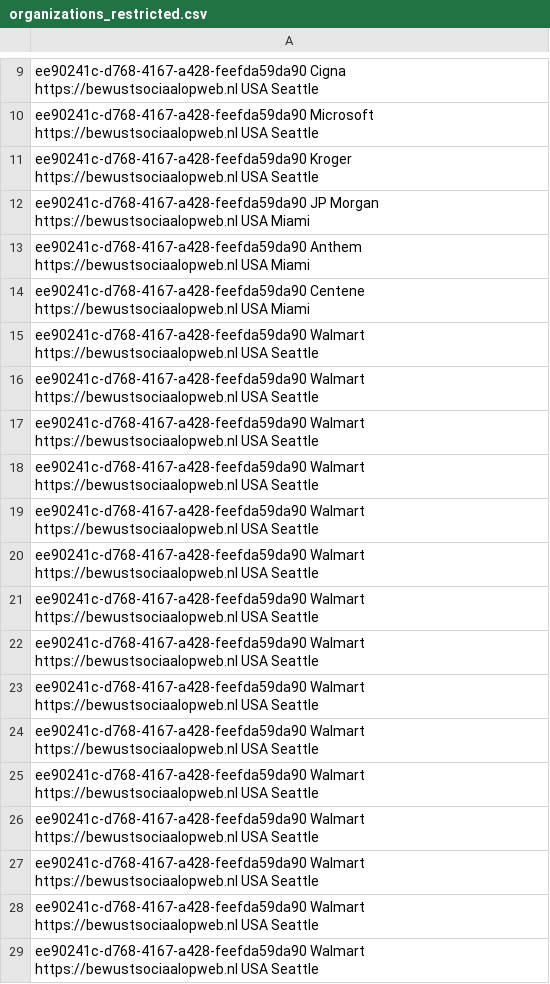
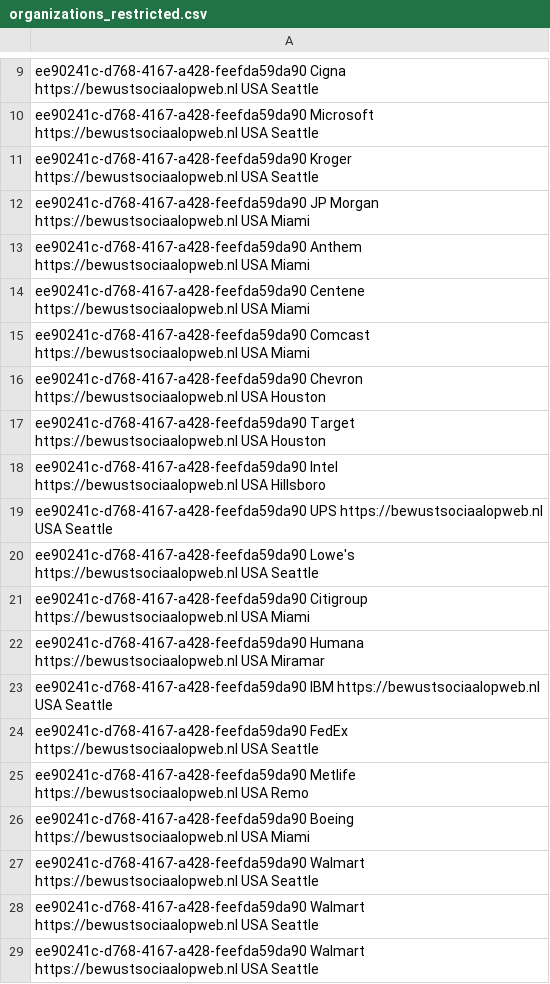
Before and after one commit to hitesh05/scraping-indeed.com, a CSV file: organizations_restricted.csv, drawn as a sheet; only a part is shown, gaps mark what is left out.

Commit message:
added to data

```diff
--- a/organizations_restricted.csv
+++ b/organizations_restricted.csv
@@ -14,14 +14,14 @@ ee90241c-d768-4167-a428-feefda59da90    Anthem     https://bewustsociaalopweb.nl
 ee90241c-d768-4167-a428-feefda59da90    Centene     https://bewustsociaalopweb.nl   USA     Miami
-ee90241c-d768-4167-a428-feefda59da90    Walmart     https://bewustsociaalopweb.nl   USA     Seattle
-ee90241c-d768-4167-a428-feefda59da90    Walmart     https://bewustsociaalopweb.nl   USA     Seattle
-ee90241c-d768-4167-a428-feefda59da90    Walmart     https://bewustsociaalopweb.nl   USA     Seattle
-ee90241c-d768-4167-a428-feefda59da90    Walmart     https://bewustsociaalopweb.nl   USA     Seattle
-ee90241c-d768-4167-a428-feefda59da90    Walmart     https://bewustsociaalopweb.nl   USA     Seattle
-ee90241c-d768-4167-a428-feefda59da90    Walmart     https://bewustsociaalopweb.nl   USA     Seattle
-ee90241c-d768-4167-a428-feefda59da90    Walmart     https://bewustsociaalopweb.nl   USA     Seattle
-ee90241c-d768-4167-a428-feefda59da90    Walmart     https://bewustsociaalopweb.nl   USA     Seattle
-ee90241c-d768-4167-a428-feefda59da90    Walmart     https://bewustsociaalopweb.nl   USA     Seattle
-ee90241c-d768-4167-a428-feefda59da90    Walmart     https://bewustsociaalopweb.nl   USA     Seattle
-ee90241c-d768-4167-a428-feefda59da90    Walmart     https://bewustsociaalopweb.nl   USA     Seattle
-ee90241c-d768-4167-a428-feefda59da90    Walmart     https://bewustsociaalopweb.nl   USA     Seattle
+ee90241c-d768-4167-a428-feefda59da90    Comcast     https://bewustsociaalopweb.nl   USA     Miami
+ee90241c-d768-4167-a428-feefda59da90    Chevron     https://bewustsociaalopweb.nl   USA     Houston
+ee90241c-d768-4167-a428-feefda59da90    Target     https://bewustsociaalopweb.nl   USA     Houston
+ee90241c-d768-4167-a428-feefda59da90    Intel     https://bewustsociaalopweb.nl   USA     Hillsboro
+ee90241c-d768-4167-a428-feefda59da90    UPS     https://bewustsociaalopweb.nl   USA     Seattle
+ee90241c-d768-4167-a428-feefda59da90    Lowe's     https://bewustsociaalopweb.nl   USA     Seattle
+ee90241c-d768-4167-a428-feefda59da90    Citigroup     https://bewustsociaalopweb.nl   USA     Miami
+ee90241c-d768-4167-a428-feefda59da90    Humana     https://bewustsociaalopweb.nl   USA     Miramar
+ee90241c-d768-4167-a428-feefda59da90    IBM     https://bewustsociaalopweb.nl   USA     Seattle
+ee90241c-d768-4167-a428-feefda59da90    FedEx     https://bewustsociaalopweb.nl   USA     Seattle
+ee90241c-d768-4167-a428-feefda59da90    Metlife     https://bewustsociaalopweb.nl   USA     Remo
+ee90241c-d768-4167-a428-feefda59da90    Boeing     https://bewustsociaalopweb.nl   USA     Miami
 ee90241c-d768-4167-a428-feefda59da90    Walmart     https://bewustsociaalopweb.nl   USA     Seattle
```
